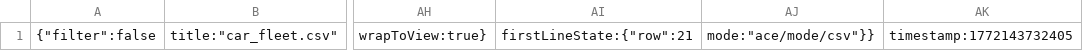
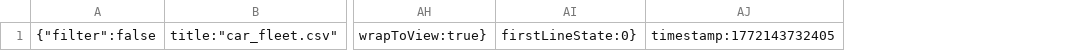
Before and after one commit to Ricarddio/aws_generation_python, a CSV file: .c9/metadata/environment/car_fleet.csv, drawn as a sheet; only a part is shown, gaps mark what is left out; removed rows and columns are numbered as before the commit, all else as after; the diff names each change by its address in the sheet, - before the commit and + after, or states it on an @@ line.

```diff
--- a/.c9/metadata/environment/car_fleet.csv
+++ b/.c9/metadata/environment/car_fleet.csv
-column AI, row 1: firstLineState:{"row":21
-column AJ, row 1: mode:"ace/mode/csv"}}
+column AI, row 1: firstLineState:0}
```
Also changed, not shown: 9 other files.
